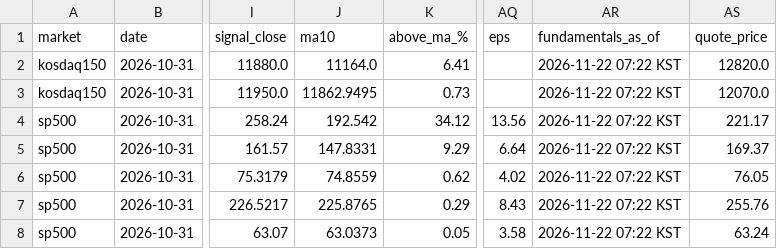
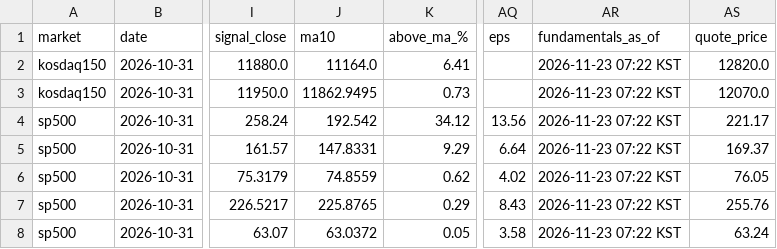
Before and after one commit to kimka3/breakout-screener, a CSV file: monthly_breakouts.csv, drawn as a sheet; only a part is shown, gaps mark what is left out; the diff names each change by its address in the sheet, - before the commit and + after, or states it on an @@ line.

```diff
--- a/monthly_breakouts.csv
+++ b/monthly_breakouts.csv
-AR2:AR8 (fundamentals_as_of): 2026-11-22 07:22 KST
+AR2:AR8 (fundamentals_as_of): 2026-11-23 07:22 KST
-J8 (ma10): 63.0373
+J8 (ma10): 63.0372
```
Also changed, not shown: breakouts.csv, 1 other file.
